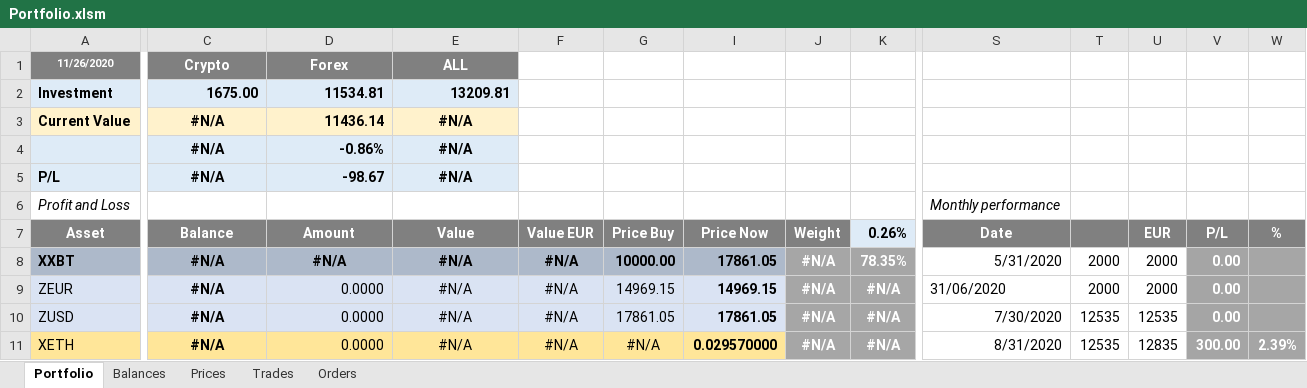
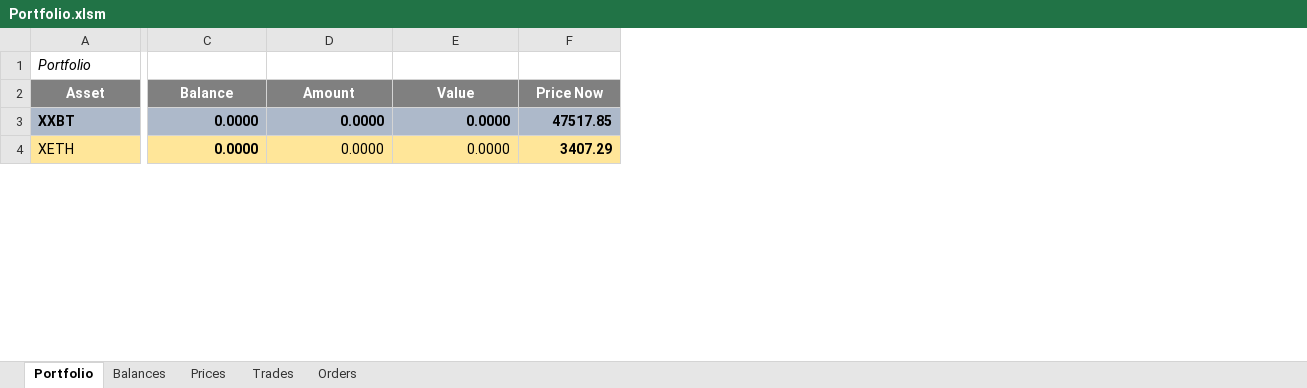
Before and after one commit to crackodeal/KrakenBot, an Excel workbook: KrakenExcel/documents/Portfolio.xlsm, sheet Portfolio, drawn as a sheet; only a part is shown, gaps mark what is left out; values as stored, in another font and other column widths than the file's, no borders; charts and pictures and conditional formats not drawn; removed rows and columns are numbered as before the commit, all else as after; rows hold the shown columns only; the diff covers the shown part only; the diff names each change by its address in the sheet, - before the commit and + after, or states it on an @@ line.

Commit message:
Example Portfolio changed

```diff
--- a/KrakenExcel/documents/Portfolio.xlsm (sheet Portfolio)
+++ b/KrakenExcel/documents/Portfolio.xlsm (sheet Portfolio)
-column F (Value EUR), row 8: #N/A; row 11: #N/A
-column G (Price Buy), row 8: 10000.00; row 11: #N/A
-column J (Weight), row 8: #N/A; row 11: #N/A
-column K (0.26%), row 8: 78.35%; row 11: #N/A
-column S (Date), row 6: Monthly performance; row 8: 5/31/2020; row 11: 8/31/2020
-column T, row 8: 2000; row 11: 12535
-column U (EUR), row 8: 2000; row 11: 12835
-column V (P/L), row 8: 0.00; row 11: 300.00
-column W (%), row 11: 2.39%
-row 1: 11/26/2020 | Crypto | Forex | ALL
-row 2: Investment | 1675.00 | 11534.81 | 13209.81
-row 3: Current Value | #N/A | 11436.14 | #N/A
-row 4:  | #N/A | -0.86% | #N/A
-row 5: P/L | #N/A | -98.67 | #N/A
-A1 (Asset): Profit and Loss
+A1 (Asset): Portfolio
-C3 (Balance): #N/A
+C3 (Balance): 0.0000
-C3:E3 alignment: center
+C3:E3 alignment: right
-D3 (Amount): #N/A
+D3 (Amount): 0.0000
-E3 (Value): #N/A
+E3 (Value): 0.0000
-F3 (Price Now): 17861.05
+F3 (Price Now): 47517.85
-row 9: ZEUR | #N/A | 0.0000 | #N/A | #N/A | 14969.15 | 14969.15 | #N/A | #N/A | 31/06/2020 | 2000 | 2000 | 0.00
-row 10: ZUSD | #N/A | 0.0000 | #N/A | #N/A | 17861.05 | 17861.05 | #N/A | #N/A | 7/30/2020 | 12535 | 12535 | 0.00
-C4 (Balance): #N/A
+C4 (Balance): 0.0000
-C4 alignment: center
+C4 alignment: right
-E4 (Value): #N/A
+E4 (Value): 0.0000
-E4 alignment: center
+E4 alignment: right
-F4 (Price Now): 0.029570000
+F4 (Price Now): 3407.29
```
Also changed, not shown: 12 removed rows, 1 removed column, 6 edited cells and cell formats elsewhere in this sheet, sheet Trades, sheet Balances, sheet Prices, sheet Orders, hidden cells, charts or pictures.
